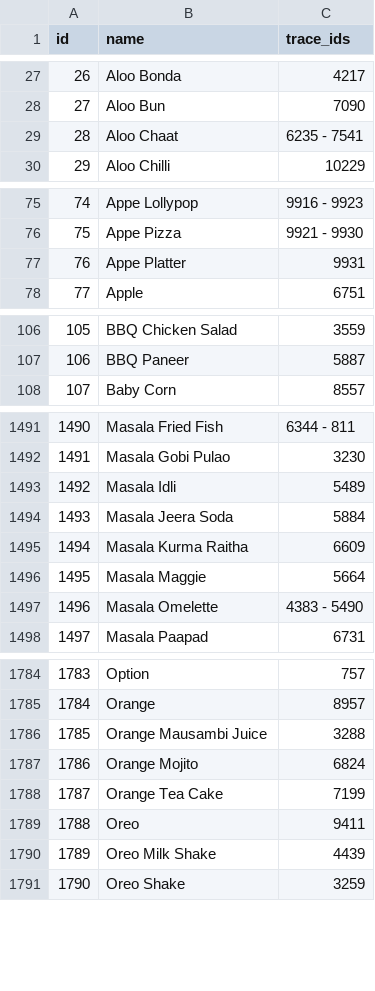
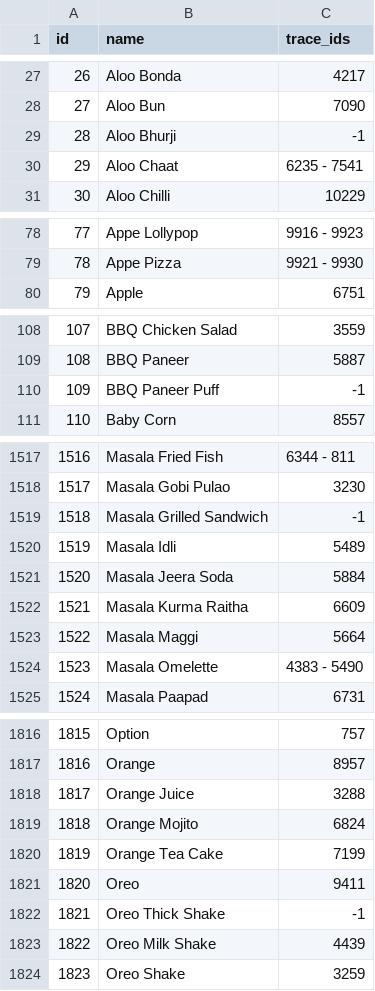
Before and after one commit to rishabh-hungerbox/rest-ai, a CSV file: menu_mapping/input/root_items_input.csv, drawn as a sheet; only a part is shown, gaps mark what is left out; removed rows and columns are numbered as before the commit, all else as after; the diff covers the shown part only; the diff names each change by its address in the sheet, - before the commit and + after, or states it on an @@ line.

```diff
--- a/menu_mapping/input/root_items_input.csv
+++ b/menu_mapping/input/root_items_input.csv
+row 29: 28 | Aloo Bhurji | -1
@@ column A (id) renumbered from row 30 down @@
-row 77: 76 | Appe Platter | 9931
+row 110: 109 | BBQ Paneer Puff | -1
+row 1519: 1518 | Masala Grilled Sandwich | -1
-B1523 (name): Masala Maggie
+B1523 (name): Masala Maggi
-B1818 (name): Orange Mausambi Juice
+B1818 (name): Orange Juice
+row 1822: 1821 | Oreo Thick Shake | -1
```
Also changed, not shown: 49 added rows and 4 removed rows elsewhere in this file, menu_mapping/input/prompt_data.csv, 2 other files.
